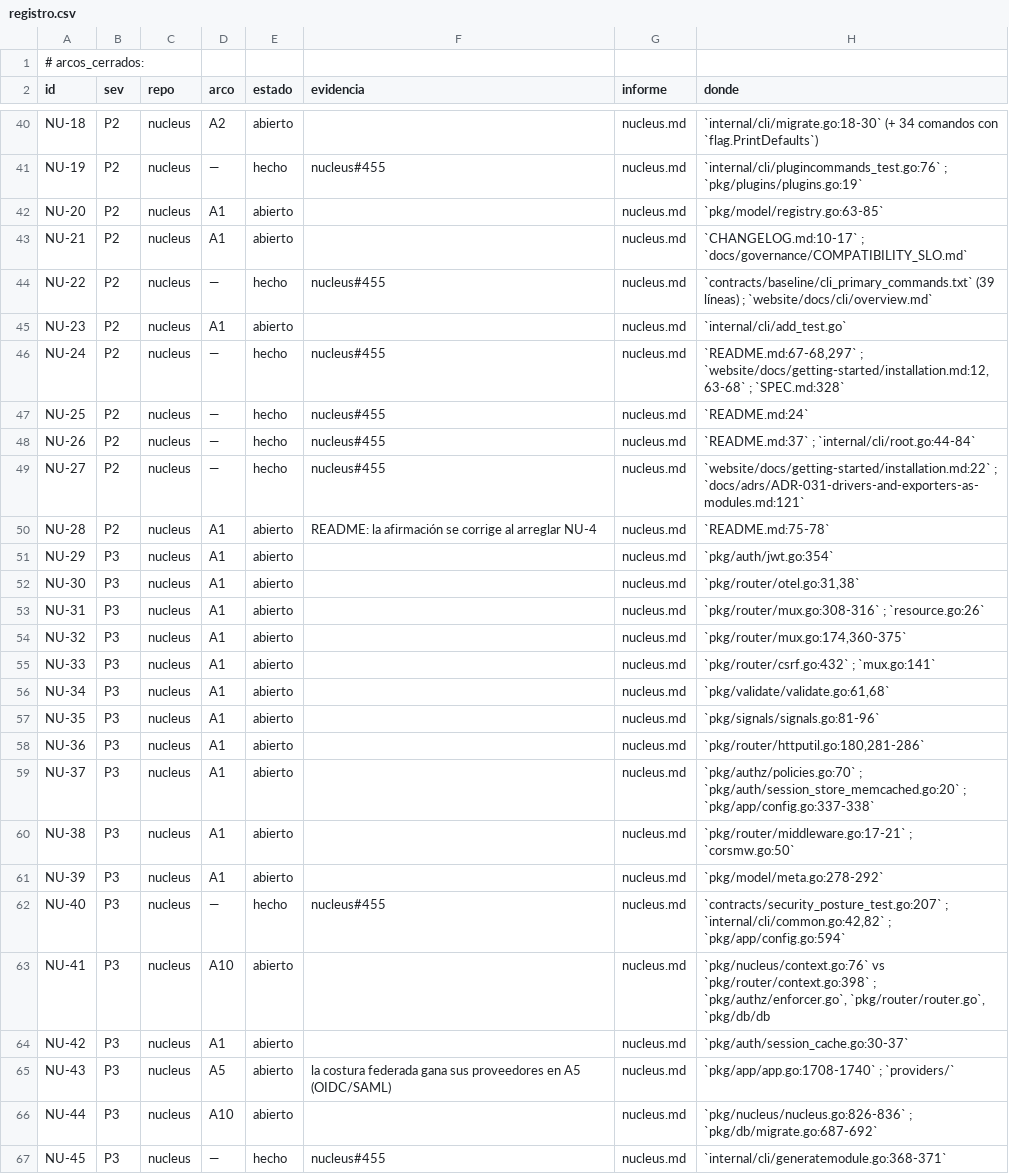
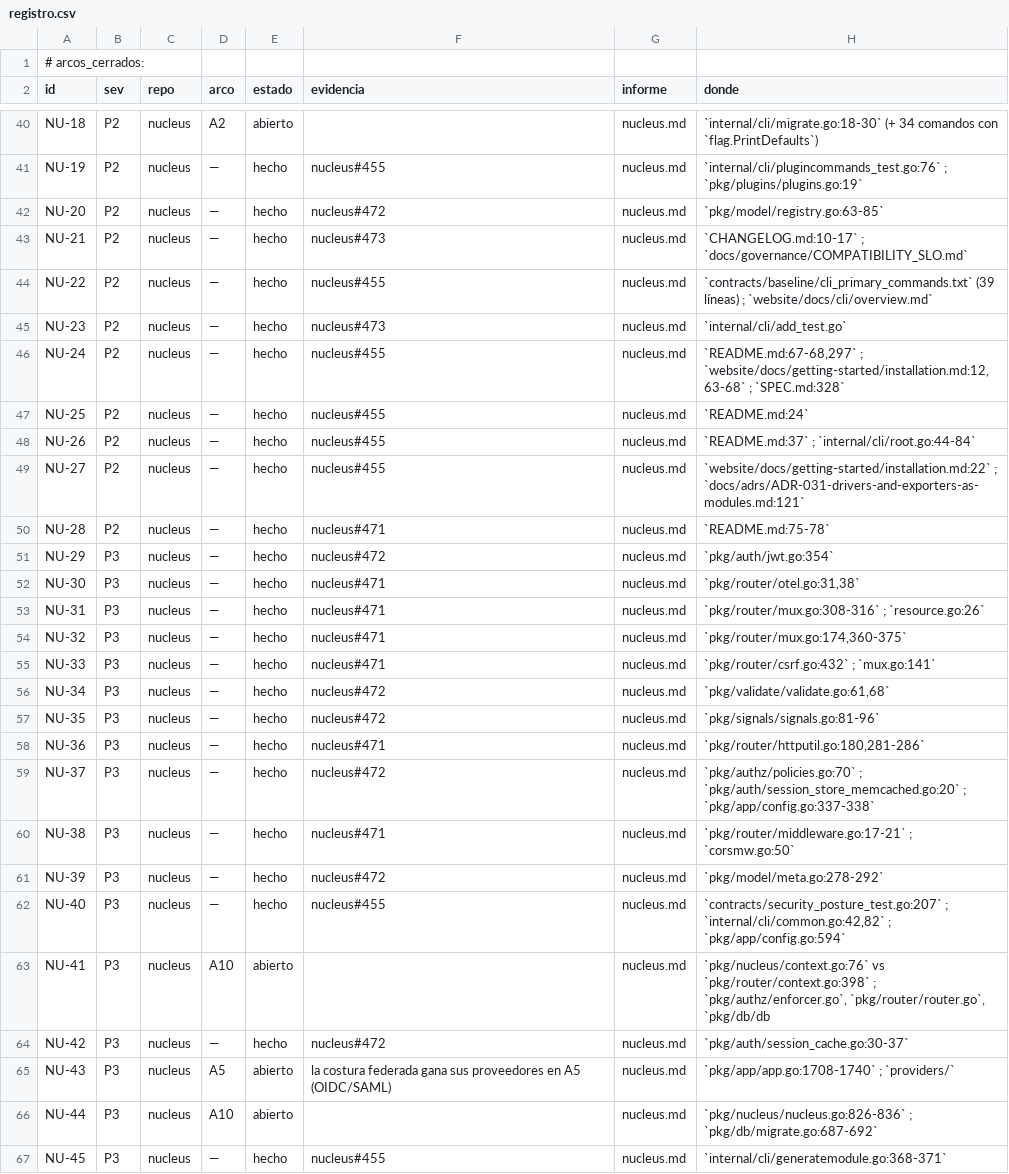
Before and after one commit to jcsvwinston/quantum, a CSV file: docs/auditoria/madurez-2026-09-03/registro.csv, drawn as a sheet; only a part is shown, gaps mark what is left out; the diff covers the shown part only.

```diff
--- a/docs/auditoria/madurez-2026-09-03/registro.csv
+++ b/docs/auditoria/madurez-2026-09-03/registro.csv
@@ -41,6 +41,6 @@ NU-18,P2,nucleus,A2,abierto,,nucleus.md,`internal/cli/migrate.go:18-30` (+ 34 co
 NU-19,P2,nucleus,—,hecho,nucleus#455,nucleus.md,`internal/cli/plugincommands_test.go:76` ; `pkg/plugins/plugins.go:19`
-NU-20,P2,nucleus,A1,abierto,,nucleus.md,`pkg/model/registry.go:63-85`
-NU-21,P2,nucleus,A1,abierto,,nucleus.md,`CHANGELOG.md:10-17` ; `docs/governance/COMPATIBILITY_SLO.md`
+NU-20,P2,nucleus,—,hecho,nucleus#472,nucleus.md,`pkg/model/registry.go:63-85`
+NU-21,P2,nucleus,—,hecho,nucleus#473,nucleus.md,`CHANGELOG.md:10-17` ; `docs/governance/COMPATIBILITY_SLO.md`
 NU-22,P2,nucleus,—,hecho,nucleus#455,nucleus.md,`contracts/baseline/cli_primary_commands.txt` (39 líneas) ; `website/docs/cli/overview.md`
-NU-23,P2,nucleus,A1,abierto,,nucleus.md,`internal/cli/add_test.go`
+NU-23,P2,nucleus,—,hecho,nucleus#473,nucleus.md,`internal/cli/add_test.go`
 NU-24,P2,nucleus,—,hecho,nucleus#455,nucleus.md,"`README.md:67-68,297` ; `website/docs/getting-started/installation.md:12,63-68` ; `SPEC.md:328`"
@@ -49,17 +49,17 @@ NU-26,P2,nucleus,—,hecho,nucleus#455,nucleus.md,`README.md:37` ; `internal/cli
 NU-27,P2,nucleus,—,hecho,nucleus#455,nucleus.md,`website/docs/getting-started/installation.md:22` ; `docs/adrs/ADR-031-drivers-and-exporters-as-modules.md:121`
-NU-28,P2,nucleus,A1,abierto,README: la afirmación se corrige al arreglar NU-4,nucleus.md,`README.md:75-78`
-NU-29,P3,nucleus,A1,abierto,,nucleus.md,`pkg/auth/jwt.go:354`
-NU-30,P3,nucleus,A1,abierto,,nucleus.md,"`pkg/router/otel.go:31,38`"
-NU-31,P3,nucleus,A1,abierto,,nucleus.md,`pkg/router/mux.go:308-316` ; `resource.go:26`
-NU-32,P3,nucleus,A1,abierto,,nucleus.md,"`pkg/router/mux.go:174,360-375`"
-NU-33,P3,nucleus,A1,abierto,,nucleus.md,`pkg/router/csrf.go:432` ; `mux.go:141`
-NU-34,P3,nucleus,A1,abierto,,nucleus.md,"`pkg/validate/validate.go:61,68`"
-NU-35,P3,nucleus,A1,abierto,,nucleus.md,`pkg/signals/signals.go:81-96`
-NU-36,P3,nucleus,A1,abierto,,nucleus.md,"`pkg/router/httputil.go:180,281-286`"
-NU-37,P3,nucleus,A1,abierto,,nucleus.md,`pkg/authz/policies.go:70` ; `pkg/auth/session_store_memcached.go:20` ; `pkg/app/config.go:337-338`
-NU-38,P3,nucleus,A1,abierto,,nucleus.md,`pkg/router/middleware.go:17-21` ; `corsmw.go:50`
-NU-39,P3,nucleus,A1,abierto,,nucleus.md,`pkg/model/meta.go:278-292`
+NU-28,P2,nucleus,—,hecho,nucleus#471,nucleus.md,`README.md:75-78`
+NU-29,P3,nucleus,—,hecho,nucleus#472,nucleus.md,`pkg/auth/jwt.go:354`
+NU-30,P3,nucleus,—,hecho,nucleus#471,nucleus.md,"`pkg/router/otel.go:31,38`"
+NU-31,P3,nucleus,—,hecho,nucleus#471,nucleus.md,`pkg/router/mux.go:308-316` ; `resource.go:26`
+NU-32,P3,nucleus,—,hecho,nucleus#471,nucleus.md,"`pkg/router/mux.go:174,360-375`"
+NU-33,P3,nucleus,—,hecho,nucleus#471,nucleus.md,`pkg/router/csrf.go:432` ; `mux.go:141`
+NU-34,P3,nucleus,—,hecho,nucleus#472,nucleus.md,"`pkg/validate/validate.go:61,68`"
+NU-35,P3,nucleus,—,hecho,nucleus#472,nucleus.md,`pkg/signals/signals.go:81-96`
+NU-36,P3,nucleus,—,hecho,nucleus#471,nucleus.md,"`pkg/router/httputil.go:180,281-286`"
+NU-37,P3,nucleus,—,hecho,nucleus#472,nucleus.md,`pkg/authz/policies.go:70` ; `pkg/auth/session_store_memcached.go:20` ; `pkg/app/config.go:337-338`
+NU-38,P3,nucleus,—,hecho,nucleus#471,nucleus.md,`pkg/router/middleware.go:17-21` ; `corsmw.go:50`
+NU-39,P3,nucleus,—,hecho,nucleus#472,nucleus.md,`pkg/model/meta.go:278-292`
 NU-40,P3,nucleus,—,hecho,nucleus#455,nucleus.md,"`contracts/security_posture_test.go:207` ; `internal/cli/common.go:42,82` ; `pkg/app/config.go:594`"
 NU-41,P3,nucleus,A10,abierto,,nucleus.md,"`pkg/nucleus/context.go:76` vs `pkg/router/context.go:398` ; `pkg/authz/enforcer.go`, `pkg/router/router.go`, `pkg/db/db"
-NU-42,P3,nucleus,A1,abierto,,nucleus.md,`pkg/auth/session_cache.go:30-37`
+NU-42,P3,nucleus,—,hecho,nucleus#472,nucleus.md,`pkg/auth/session_cache.go:30-37`
 NU-43,P3,nucleus,A5,abierto,la costura federada gana sus proveedores en A5 (OIDC/SAML),nucleus.md,`pkg/app/app.go:1708-1740` ; `providers/`
```
Also changed, not shown: 80 edited cells elsewhere in this file, 2 other files.
